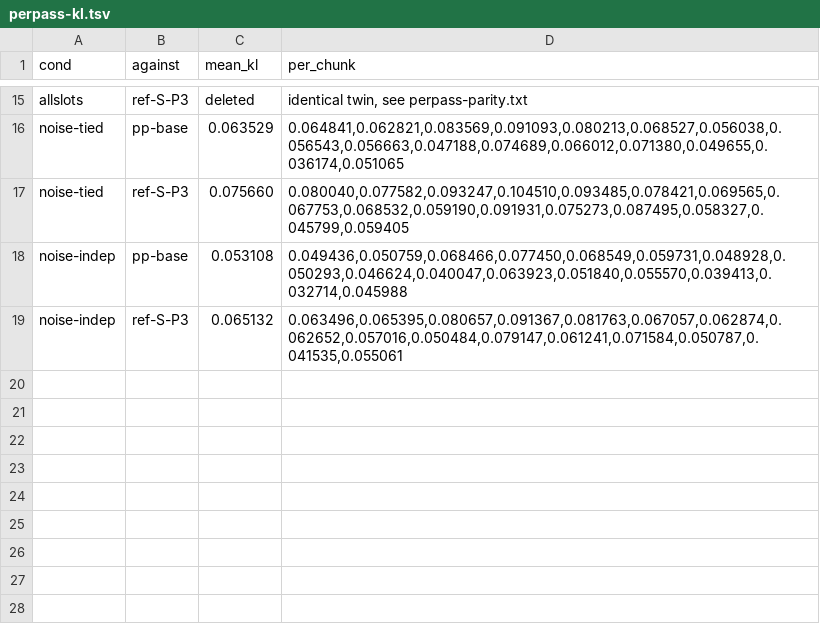
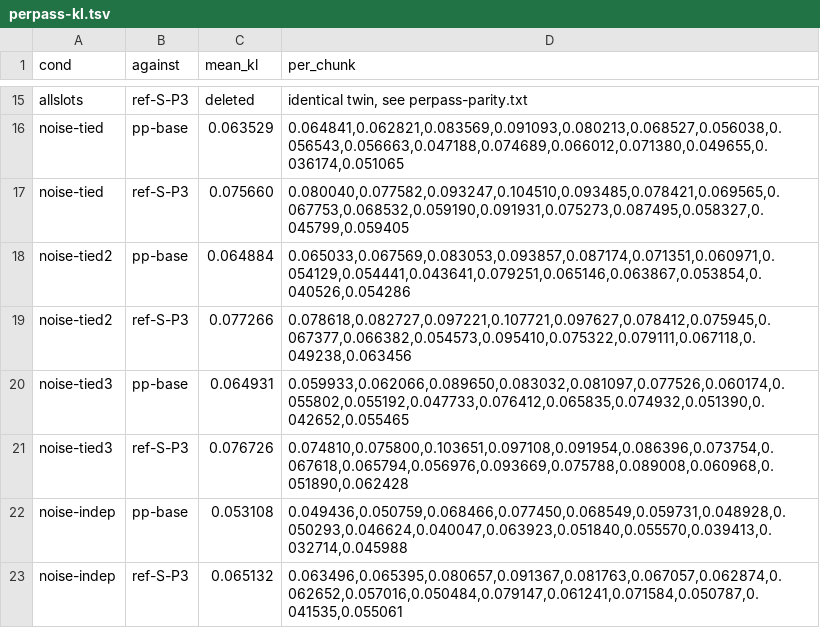
Before and after one commit to me-daniel/inkling-2-mini-quant, a TSV file: results/pilot/perpass-kl.tsv, drawn as a sheet; only a part is shown, gaps mark what is left out.

```diff
--- a/results/pilot/perpass-kl.tsv
+++ b/results/pilot/perpass-kl.tsv
@@ -17,2 +17,6 @@ noise-tied	pp-base	0.063529	0.064841,0.062821,0.083569,0.091093,0.080213,0.06852
 noise-tied	ref-S-P3	0.075660	0.080040,0.077582,0.093247,0.104510,0.093485,0.078421,0.069565,0.067753,0.068532,0.059190,0.091931,0.075273,0.087495,0.058327,0.045799,0.059405
+noise-tied2	pp-base	0.064884	0.065033,0.067569,0.083053,0.093857,0.087174,0.071351,0.060971,0.054129,0.054441,0.043641,0.079251,0.065146,0.063867,0.053854,0.040526,0.054286
+noise-tied2	ref-S-P3	0.077266	0.078618,0.082727,0.097221,0.107721,0.097627,0.078412,0.075945,0.067377,0.066382,0.054573,0.095410,0.075322,0.079111,0.067118,0.049238,0.063456
+noise-tied3	pp-base	0.064931	0.059933,0.062066,0.089650,0.083032,0.081097,0.077526,0.060174,0.055802,0.055192,0.047733,0.076412,0.065835,0.074932,0.051390,0.042652,0.055465
+noise-tied3	ref-S-P3	0.076726	0.074810,0.075800,0.103651,0.097108,0.091954,0.086396,0.073754,0.067618,0.065794,0.056976,0.093669,0.075788,0.089008,0.060968,0.051890,0.062428
 noise-indep	pp-base	0.053108	0.049436,0.050759,0.068466,0.077450,0.068549,0.059731,0.048928,0.050293,0.046624,0.040047,0.063923,0.051840,0.055570,0.039413,0.032714,0.045988
```
Also changed, not shown: results/pilot/kl.tsv, 18 other files.
